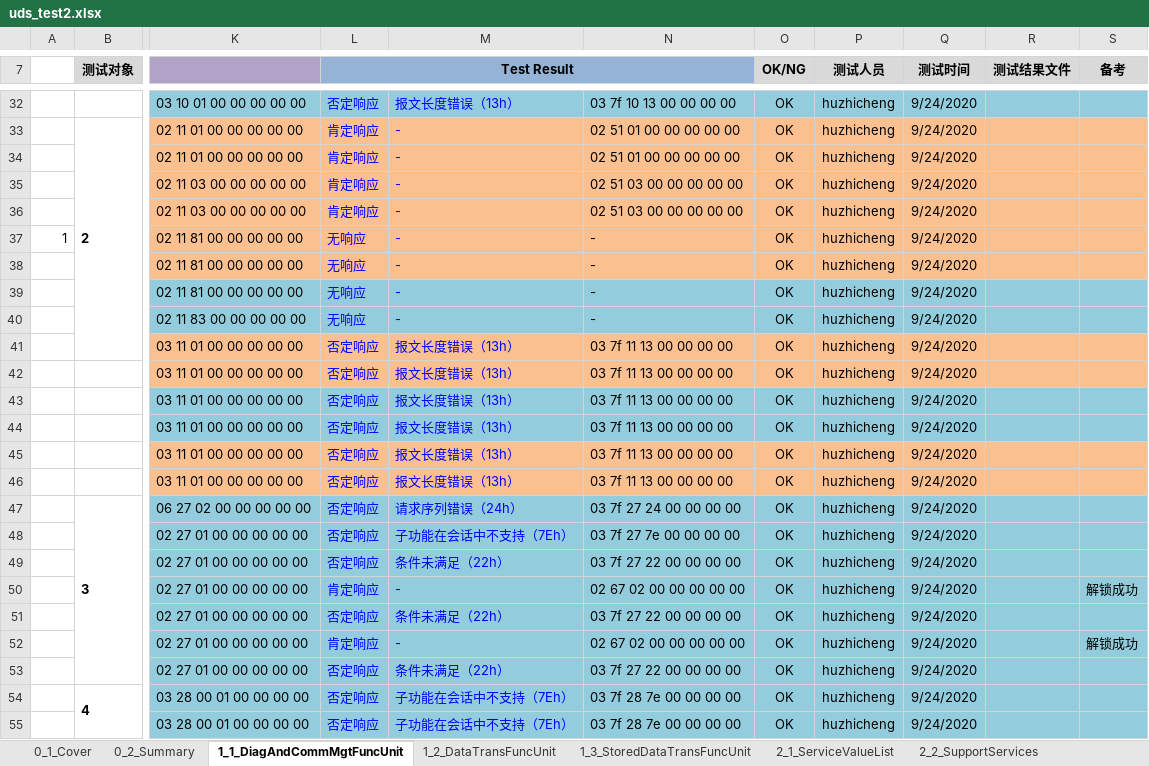
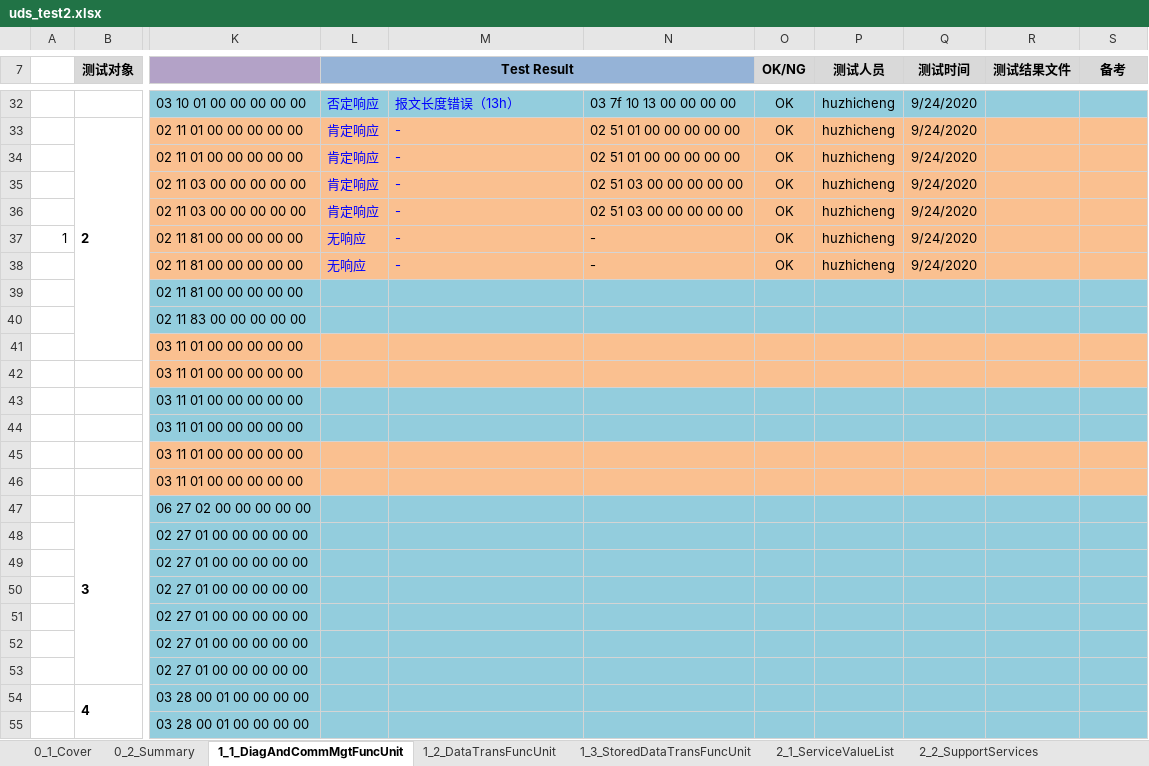
Before and after one commit to junaimiao/uds_on_can, an Excel workbook: uds_test2.xlsx, sheet 1_1_DiagAndCommMgtFuncUnit, drawn as a sheet; only a part is shown, gaps mark what is left out; values as stored, in another font and other column widths than the file's, no borders; the diff covers the shown part only; the diff names each change by its address in the sheet, - before the commit and + after, or states it on an @@ line.

```diff
--- a/uds_test2.xlsx (sheet 1_1_DiagAndCommMgtFuncUnit)
+++ b/uds_test2.xlsx (sheet 1_1_DiagAndCommMgtFuncUnit)
-L39:L40 (Test Result): 无响应
+L39:L40 (Test Result): (empty)
-M39:M40: -
+M39:M40: (empty)
-N39:N40: -
+N39:N40: (empty)
-O39:O55 (OK/NG): OK
+O39:O55 (OK/NG): (empty)
-P39:P55 (测试人员): huzhicheng
+P39:P55 (测试人员): (empty)
-Q39:Q55 (测试时间): 9/24/2020
+Q39:Q55 (测试时间): (empty)
-L41:L49 (Test Result): 否定响应
+L41:L49 (Test Result): (empty)
-M41:M46: 报文长度错误（13h）
+M41:M46: (empty)
-N41:N46: 03 7f 11 13 00 00 00 00
+N41:N46: (empty)
-M47: 请求序列错误（24h）
+M47: (empty)
-N47: 03 7f 27 24 00 00 00 00
+N47: (empty)
-M48: 子功能在会话中不支持（7Eh）
+M48: (empty)
-N48: 03 7f 27 7e 00 00 00 00
+N48: (empty)
-M49: 条件未满足（22h）
+M49: (empty)
-N49: 03 7f 27 22 00 00 00 00
+N49: (empty)
-L50 (Test Result): 肯定响应
+L50 (Test Result): (empty)
-M50: -
+M50: (empty)
-N50: 02 67 02 00 00 00 00 00
+N50: (empty)
-S50 (备考): 解锁成功
+S50 (备考): (empty)
-L51 (Test Result): 否定响应
+L51 (Test Result): (empty)
-M51: 条件未满足（22h）
+M51: (empty)
-N51: 03 7f 27 22 00 00 00 00
+N51: (empty)
-L52 (Test Result): 肯定响应
+L52 (Test Result): (empty)
-M52: -
+M52: (empty)
-N52: 02 67 02 00 00 00 00 00
+N52: (empty)
-S52 (备考): 解锁成功
+S52 (备考): (empty)
-L53:L55 (Test Result): 否定响应
+L53:L55 (Test Result): (empty)
-M53: 条件未满足（22h）
+M53: (empty)
-N53: 03 7f 27 22 00 00 00 00
+N53: (empty)
-M54:M55: 子功能在会话中不支持（7Eh）
+M54:M55: (empty)
-N54:N55: 03 7f 28 7e 00 00 00 00
+N54:N55: (empty)
```
Also changed, not shown: 324 edited cells elsewhere in this sheet, sheet 1_2_DataTransFuncUnit, sheet 1_3_StoredDataTransFuncUnit, charts or pictures, 1 other file.
